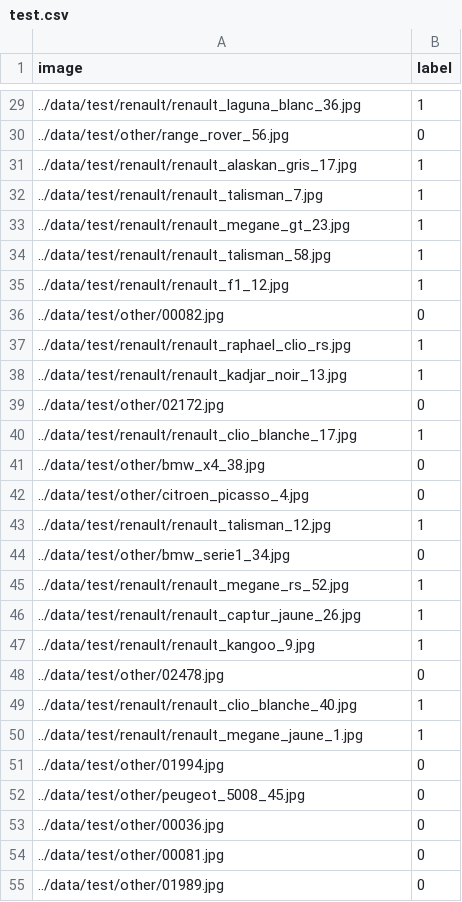
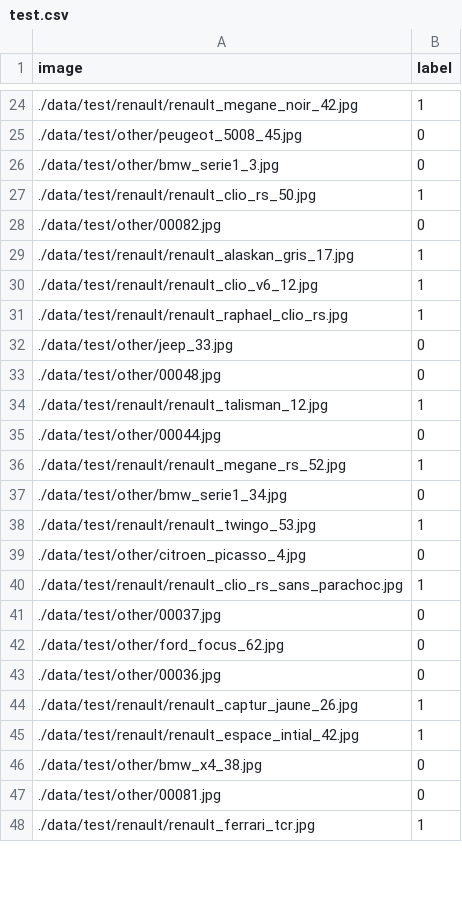
Before and after one commit to ashrefm/identify-renault-cars, a CSV file: munge/test.csv, drawn as a sheet; only a part is shown, gaps mark what is left out; the diff covers the shown part only.

Commit message:
making inference on final test images

```diff
--- a/munge/test.csv
+++ b/munge/test.csv
@@ -29,27 +24,25 @@ image;label
-../data/test/renault/renault_laguna_blanc_36.jpg;1
-../data/test/other/range_rover_56.jpg;0
-../data/test/renault/renault_alaskan_gris_17.jpg;1
-../data/test/renault/renault_talisman_7.jpg;1
-../data/test/renault/renault_megane_gt_23.jpg;1
-../data/test/renault/renault_talisman_58.jpg;1
-../data/test/renault/renault_f1_12.jpg;1
-../data/test/other/00082.jpg;0
-../data/test/renault/renault_raphael_clio_rs.jpg;1
-../data/test/renault/renault_kadjar_noir_13.jpg;1
-../data/test/other/02172.jpg;0
-../data/test/renault/renault_clio_blanche_17.jpg;1
-../data/test/other/bmw_x4_38.jpg;0
-../data/test/other/citroen_picasso_4.jpg;0
-../data/test/renault/renault_talisman_12.jpg;1
-../data/test/other/bmw_serie1_34.jpg;0
-../data/test/renault/renault_megane_rs_52.jpg;1
-../data/test/renault/renault_captur_jaune_26.jpg;1
-../data/test/renault/renault_kangoo_9.jpg;1
-../data/test/other/02478.jpg;0
-../data/test/renault/renault_clio_blanche_40.jpg;1
-../data/test/renault/renault_megane_jaune_1.jpg;1
-../data/test/other/01994.jpg;0
-../data/test/other/peugeot_5008_45.jpg;0
-../data/test/other/00036.jpg;0
-../data/test/other/00081.jpg;0
-../data/test/other/01989.jpg;0
+./data/test/renault/renault_megane_noir_42.jpg;1
+./data/test/other/peugeot_5008_45.jpg;0
+./data/test/other/bmw_serie1_3.jpg;0
+./data/test/renault/renault_clio_rs_50.jpg;1
+./data/test/other/00082.jpg;0
+./data/test/renault/renault_alaskan_gris_17.jpg;1
+./data/test/renault/renault_clio_v6_12.jpg;1
+./data/test/renault/renault_raphael_clio_rs.jpg;1
+./data/test/other/jeep_33.jpg;0
+./data/test/other/00048.jpg;0
+./data/test/renault/renault_talisman_12.jpg;1
+./data/test/other/00044.jpg;0
+./data/test/renault/renault_megane_rs_52.jpg;1
+./data/test/other/bmw_serie1_34.jpg;0
+./data/test/renault/renault_twingo_53.jpg;1
+./data/test/other/citroen_picasso_4.jpg;0
+./data/test/renault/renault_clio_rs_sans_parachoc.jpg;1
+./data/test/other/00037.jpg;0
+./data/test/other/ford_focus_62.jpg;0
+./data/test/other/00036.jpg;0
+./data/test/renault/renault_captur_jaune_26.jpg;1
+./data/test/renault/renault_espace_intial_42.jpg;1
+./data/test/other/bmw_x4_38.jpg;0
+./data/test/other/00081.jpg;0
+./data/test/renault/renault_ferrari_tcr.jpg;1
```
Also changed, not shown: 11 added rows, 9 removed rows and 24 edited cells elsewhere in this file, 1 other file.
